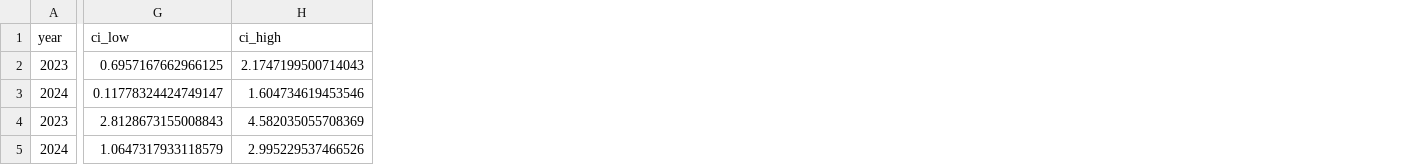
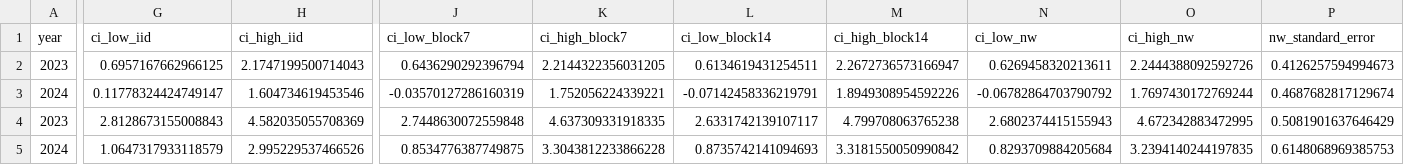
Before and after one commit to ougasta2/CT4DP, a CSV file: team/d-mlp/summary/paired_bootstrap.csv, drawn as a sheet; only a part is shown, gaps mark what is left out; the diff names each change by its address in the sheet, - before the commit and + after, or states it on an @@ line.

Commit message:
update paired_bootstrap.csv

```diff
--- a/team/d-mlp/summary/paired_bootstrap.csv
+++ b/team/d-mlp/summary/paired_bootstrap.csv
+column J (ci_low_block7), rows 2-5: 0.6436290292396794 | -0.03570127286160319 | 2.7448630072559848 | 0.8534776387749875
+column K (ci_high_block7), rows 2-5: 2.2144322356031205 | 1.752056224339221 | 4.637309331918335 | 3.3043812233866228
+column L (ci_low_block14), rows 2-5: 0.6134619431254511 | -0.07142458336219791 | 2.6331742139107117 | 0.8735742141094693
+column M (ci_high_block14), rows 2-5: 2.2672736573166947 | 1.8949308954592226 | 4.799708063765238 | 3.3181550050990842
+column N (ci_low_nw), rows 2-5: 0.6269458320213611 | -0.06782864703790792 | 2.6802374415155943 | 0.8293709884205684
+column O (ci_high_nw), rows 2-5: 2.2444388092592726 | 1.7697430172769244 | 4.672342883472995 | 3.2394140244197835
+column P (nw_standard_error), rows 2-5: 0.4126257594994673 | 0.4687682817129674 | 0.5081901637646429 | 0.6148068969385753
-G1: ci_low
+G1: ci_low_iid
-H1: ci_high
+H1: ci_high_iid
```
